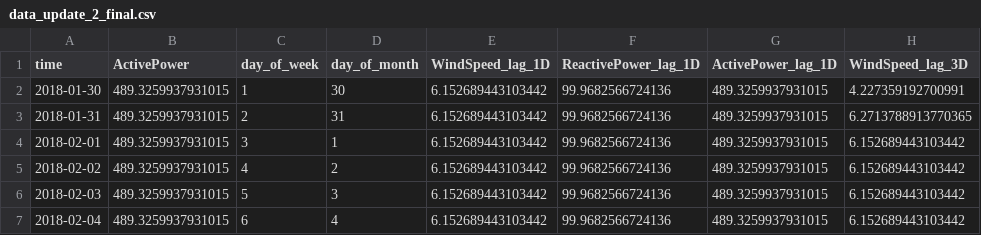
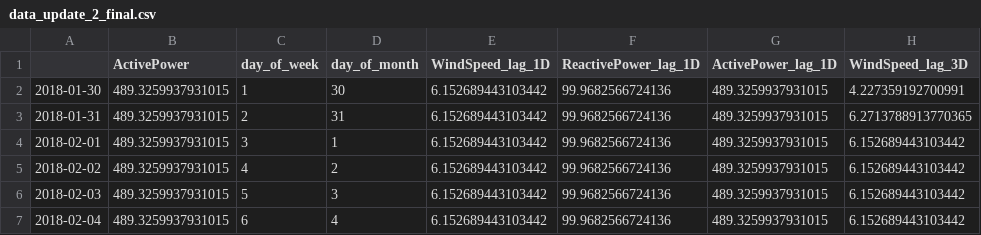
Before and after one commit to abilcode/legit-tst, a CSV file: technical_test/code/iter2/data_update_2_final.csv, drawn as a sheet; only a part is shown; the diff names each change by its address in the sheet, - before the commit and + after, or states it on an @@ line.

```diff
--- a/technical_test/code/iter2/data_update_2_final.csv
+++ b/technical_test/code/iter2/data_update_2_final.csv
-A1: time
+A1: (empty)
```
Also changed, not shown: 3 other files.
